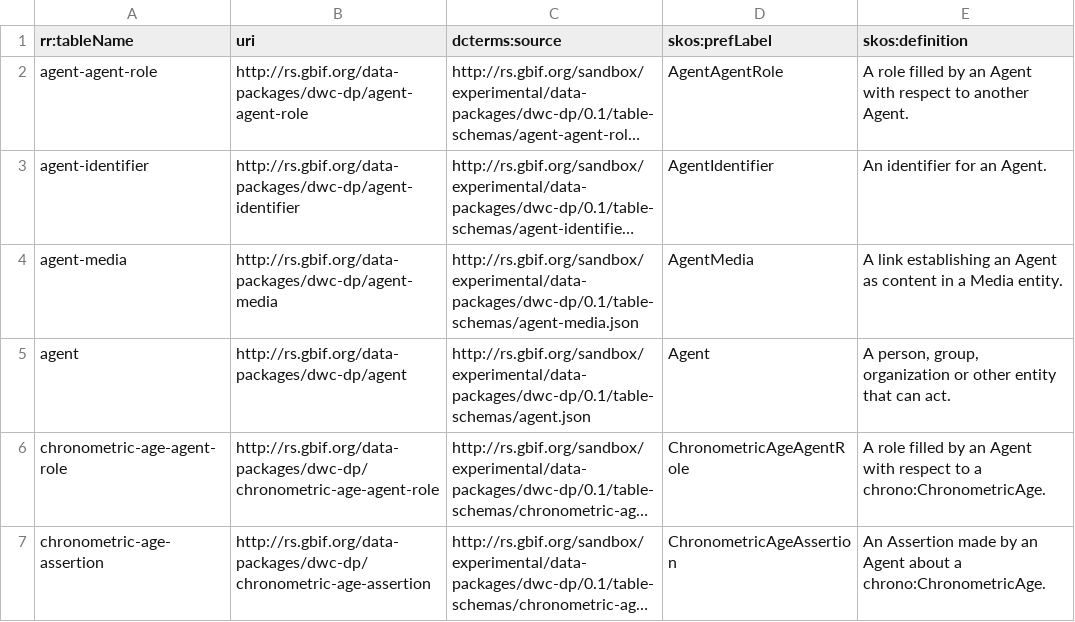
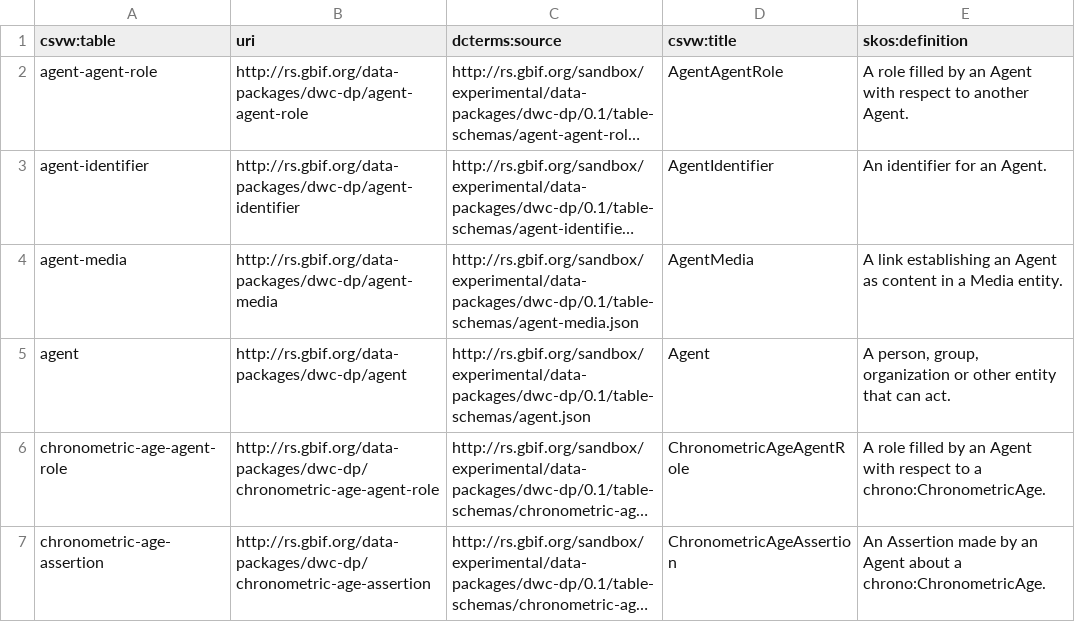
Before and after one commit to ben-norton/dwc-dp-transformation-utils, a CSV file: utils/output/dwc-dp-tables.csv, drawn as a sheet; only a part is shown; long unchanged cells end in …; the diff names each change by its address in the sheet, - before the commit and + after, or states it on an @@ line.

Commit message:
Updated columns and added foreign keys csv

```diff
--- a/utils/output/dwc-dp-tables.csv
+++ b/utils/output/dwc-dp-tables.csv
-A1: rr:tableName
+A1: csvw:table
-D1: skos:prefLabel
+D1: csvw:title
```
Also changed, not shown: 6 other files.
